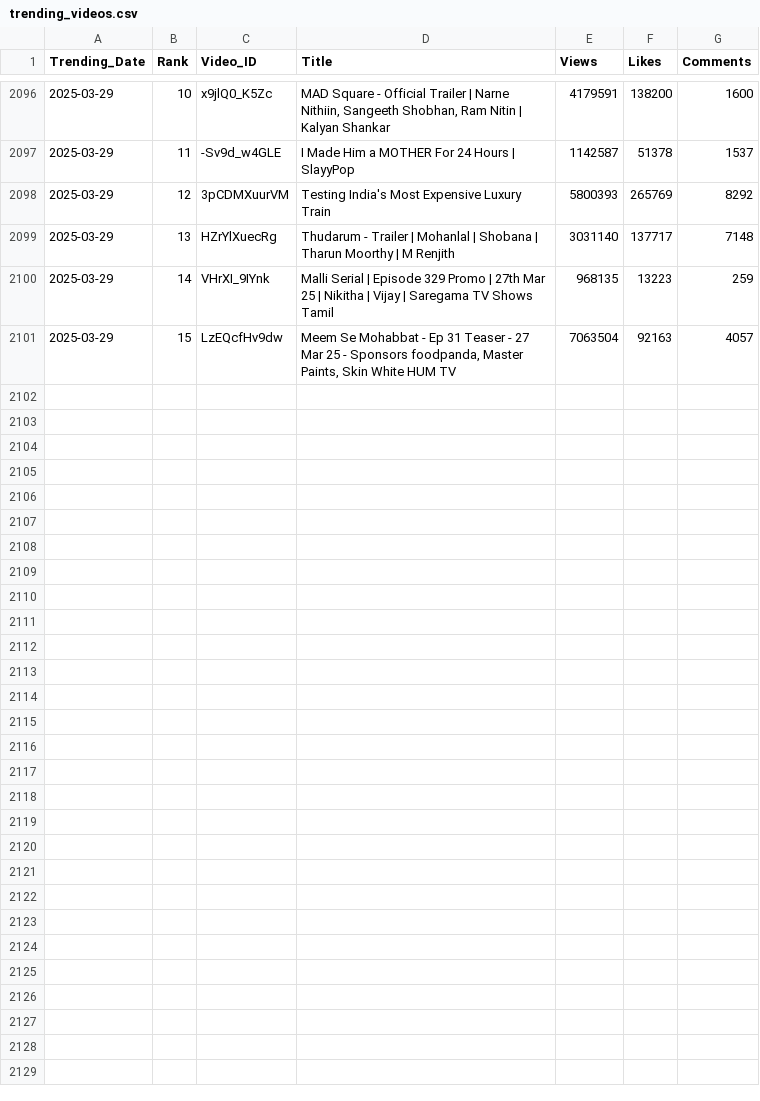
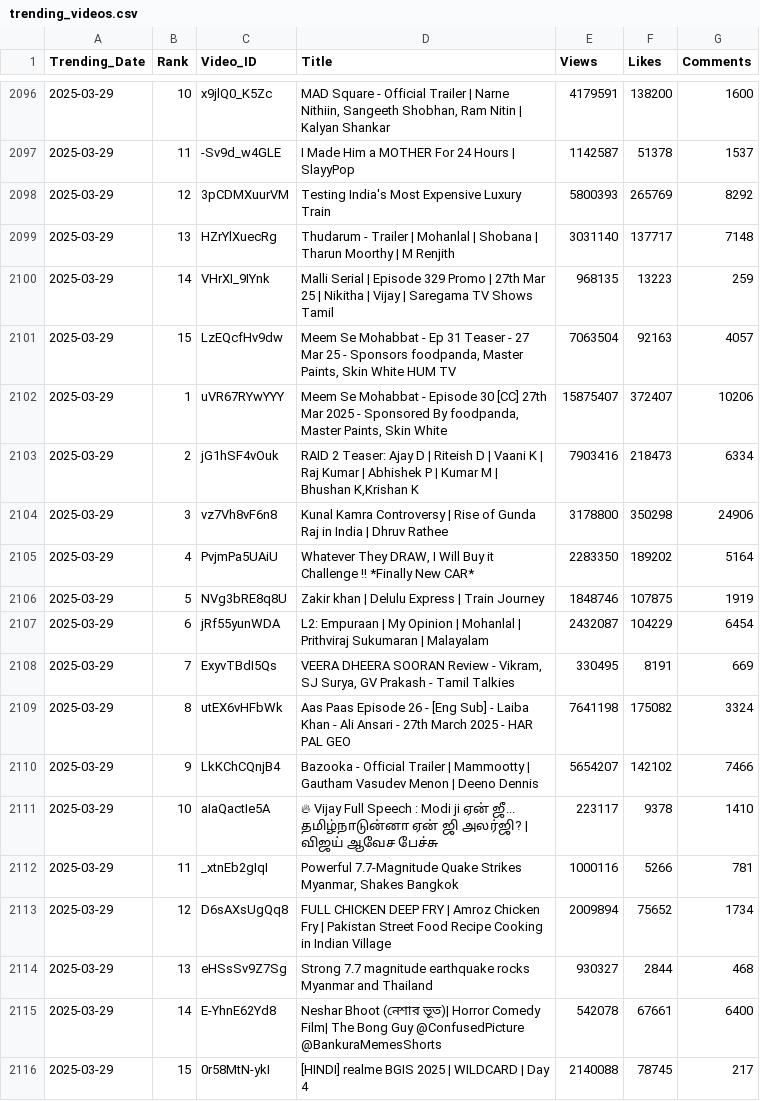
Before and after one commit to nandunanofficial/Youtube_Data_Collection, a CSV file: trending_videos.csv, drawn as a sheet; only a part is shown, gaps mark what is left out.

```diff
--- a/trending_videos.csv
+++ b/trending_videos.csv
@@ -2101 +2101,16 @@ Trending_Date,Rank,Video_ID,Title,Views,Likes,Comments
 2025-03-29,15,LzEQcfHv9dw,"Meem Se Mohabbat - Ep 31 Teaser - 27 Mar 25 - Sponsors foodpanda, Master Paints, Skin White HUM TV",7063504,92163,4057
+2025-03-29,1,uVR67RYwYYY,"Meem Se Mohabbat - Episode 30 [CC] 27th Mar 2025 - Sponsored By foodpanda, Master Paints, Skin White",15875407,372407,10206
+2025-03-29,2,jG1hSF4vOuk,"RAID 2 Teaser: Ajay D | Riteish D | Vaani K | Raj Kumar | Abhishek P | Kumar M | Bhushan K,Krishan K",7903416,218473,6334
+2025-03-29,3,vz7Vh8vF6n8,Kunal Kamra Controversy | Rise of Gunda Raj in India | Dhruv Rathee,3178800,350298,24906
+2025-03-29,4,PvjmPa5UAiU,"Whatever They DRAW, I Will Buy it Challenge !! *Finally New CAR*",2283350,189202,5164
+2025-03-29,5,NVg3bRE8q8U,Zakir khan | Delulu Express | Train Journey,1848746,107875,1919
+2025-03-29,6,jRf55yunWDA,L2: Empuraan | My Opinion | Mohanlal | Prithviraj Sukumaran | Malayalam,2432087,104229,6454
+2025-03-29,7,ExyvTBdI5Qs,"VEERA DHEERA SOORAN Review - Vikram, SJ Surya, GV Prakash - Tamil Talkies",330495,8191,669
+2025-03-29,8,utEX6vHFbWk,Aas Paas Episode 26 - [Eng Sub] - Laiba Khan - Ali Ansari - 27th March 2025 - HAR PAL GEO,7641198,175082,3324
+2025-03-29,9,LkKChCQnjB4,Bazooka - Official Trailer | Mammootty | Gautham Vasudev Menon | Deeno Dennis,5654207,142102,7466
+2025-03-29,10,aIaQactIe5A,🔥 Vijay Full Speech :  Modi ji ஏன் ஜீ... தமிழ்நாடுன்னா ஏன் ஜி அலர்ஜி? | விஜய் ஆவேச பேச்சு,223117,9378,1410
+2025-03-29,11,_xtnEb2gIqI,"Powerful 7.7-Magnitude Quake Strikes Myanmar, Shakes Bangkok",1000116,5266,781
+2025-03-29,12,D6sAXsUgQq8,FULL CHICKEN DEEP FRY | Amroz Chicken Fry | Pakistan Street Food Recipe Cooking in Indian Village,2009894,75652,1734
+2025-03-29,13,eHSsSv9Z7Sg,Strong 7.7 magnitude earthquake rocks Myanmar and Thailand,930327,2844,468
+2025-03-29,14,E-YhnE62Yd8,Neshar Bhoot (নেশার ভূত)| Horror Comedy Film| The Bong Guy @ConfusedPicture @BankuraMemesShorts,542078,67661,6400
+2025-03-29,15,0r58MtN-ykI,[HINDI] realme BGIS 2025 | WILDCARD | Day 4,2140088,78745,217
```
